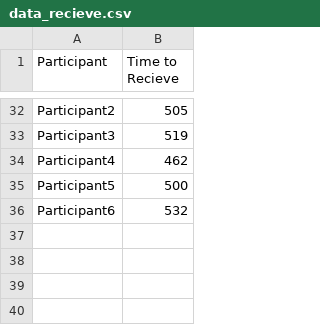
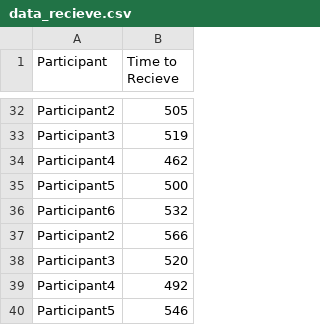
Before and after one commit to antonionehme/audit-repository, a CSV file: AuditProject/AuditProject/client/data_recieve.csv, drawn as a sheet; only a part is shown, gaps mark what is left out.

```diff
--- a/AuditProject/AuditProject/client/data_recieve.csv
+++ b/AuditProject/AuditProject/client/data_recieve.csv
@@ -36 +36,5 @@ Participant5,500
 Participant6,532
+Participant2,566
+Participant3,520
+Participant4,492
+Participant5,546
```
Also changed, not shown: AuditProject/AuditProject/client/data_send.csv, 2 other files.
